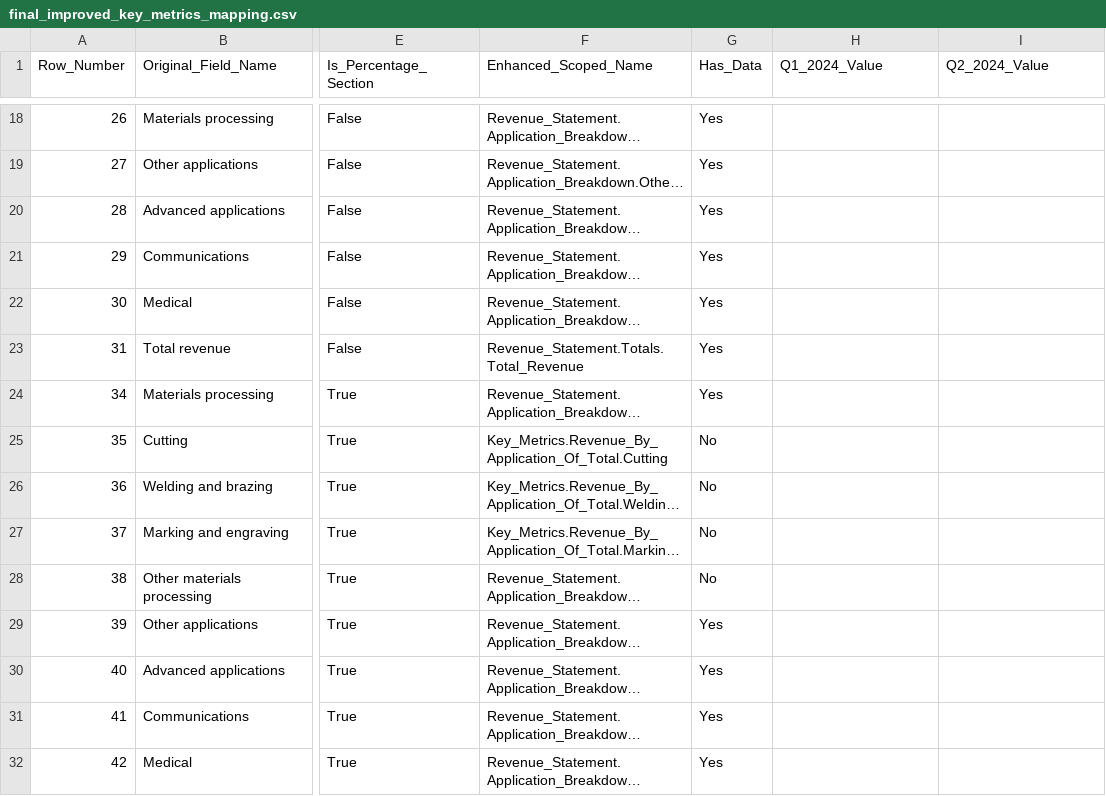
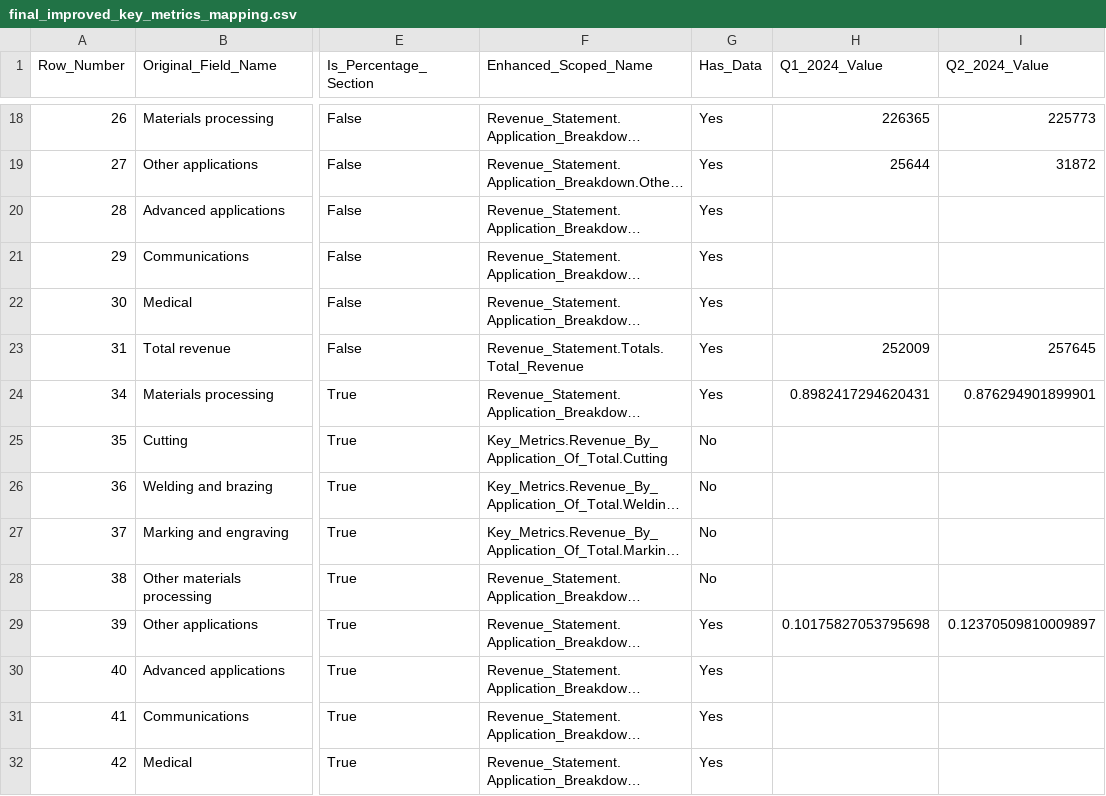
Before and after one commit to MikeVenge/bernstein-new, a CSV file: final_improved_key_metrics_mapping.csv, drawn as a sheet; only a part is shown, gaps mark what is left out; long unchanged cells end in …; the diff covers the shown part only; the diff names each change by its address in the sheet, - before the commit and + after, or states it on an @@ line.

Commit message:
Fix value population in improved field mapping
- Fixed column detection to properly extract Q1 2024 (Column CN) and Q2 2024 (Column CO) values
- Updated date header parsing to handle datetime objects correctly
- Now properly shows actual data values in the CSV output:
  * North America: Q1=63,964, Q2=76,905
  * Germany: Q1=20,019, Q2=20,809
  * China: Q1=62,730, Q2=64,875
  * Japan: Q1=16,698, Q2=10,215
  * Total Revenue: Q1=252,009, Q2=257,645

- Values are now populated from:
  * Source: Key Metrics Column CN (Q1 2024)
  * Target: Reported Column BR (Q1 2024)
- Perfect exact matches confirmed between source CN and target BR columns

```diff
--- a/final_improved_key_metrics_mapping.csv
+++ b/final_improved_key_metrics_mapping.csv
-H18 (Q1_2024_Value): (empty)
+H18 (Q1_2024_Value): 226365
-I18 (Q2_2024_Value): (empty)
+I18 (Q2_2024_Value): 225773
-H19 (Q1_2024_Value): (empty)
+H19 (Q1_2024_Value): 25644
-I19 (Q2_2024_Value): (empty)
+I19 (Q2_2024_Value): 31872
-H23 (Q1_2024_Value): (empty)
+H23 (Q1_2024_Value): 252009
-I23 (Q2_2024_Value): (empty)
+I23 (Q2_2024_Value): 257645
-H24 (Q1_2024_Value): (empty)
+H24 (Q1_2024_Value): 0.8982417294620431
-I24 (Q2_2024_Value): (empty)
+I24 (Q2_2024_Value): 0.876294901899901
-H29 (Q1_2024_Value): (empty)
+H29 (Q1_2024_Value): 0.10175827053795698
-I29 (Q2_2024_Value): (empty)
+I29 (Q2_2024_Value): 0.12370509810009897
```
Also changed, not shown: 96 edited cells elsewhere in this file, 1 other file.
